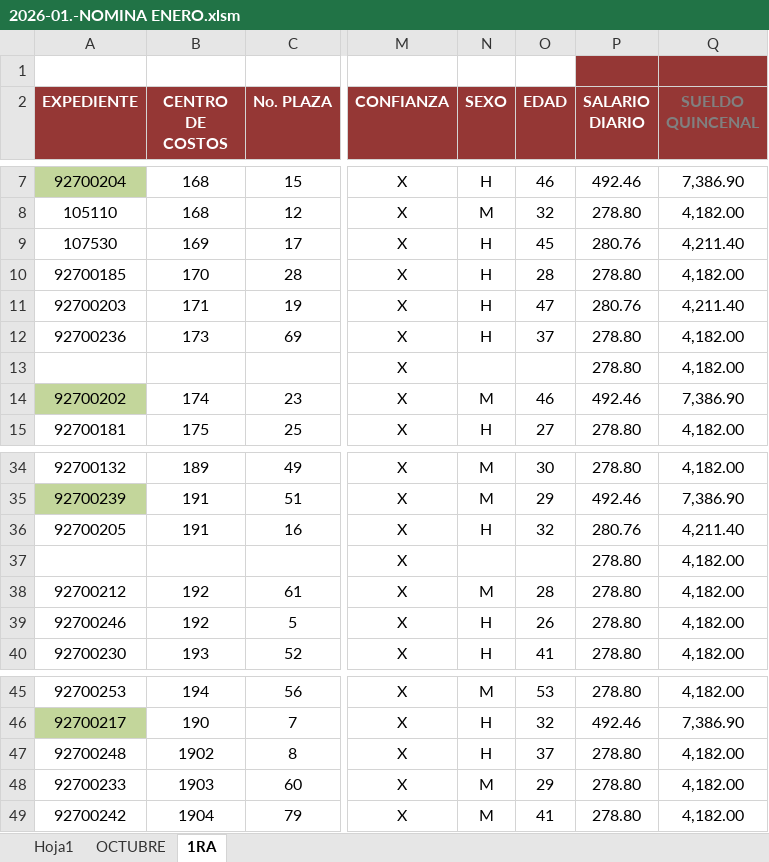
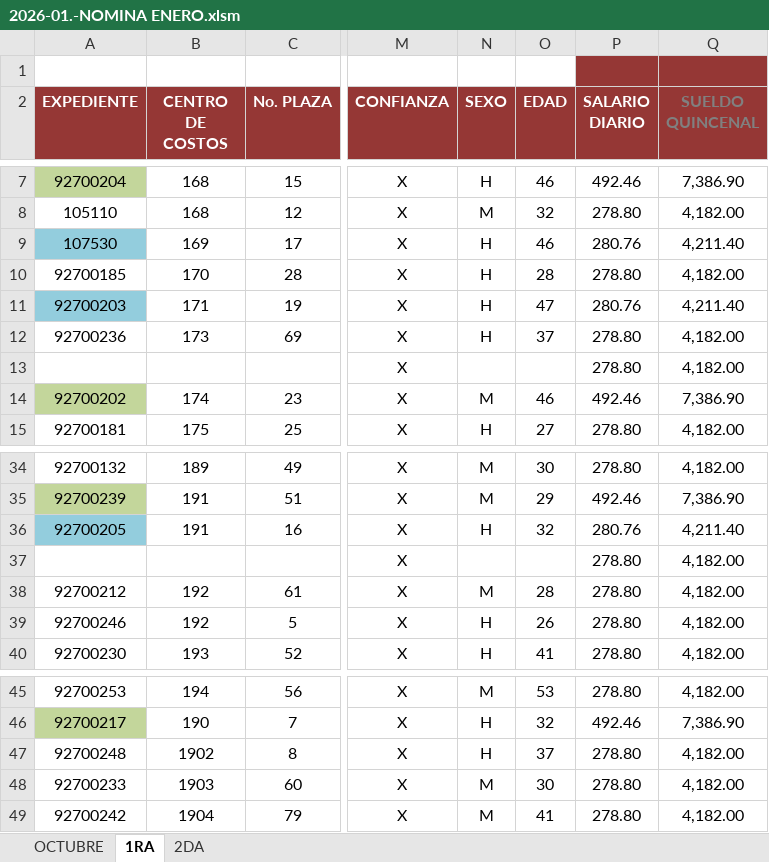
Before and after one commit to MIGUEL-TGH/templates, an Excel workbook: NOMINAS IPPI/2026-01.-NOMINA ENERO.xlsm, sheet 1RA, drawn as a sheet; only a part is shown, gaps mark what is left out; values as stored, in another font and other column widths than the file's, no borders; table styles not drawn; the diff names each change by its address in the sheet, - before the commit and + after, or states it on an @@ line.

```diff
--- a/NOMINAS IPPI/2026-01.-NOMINA ENERO.xlsm (sheet 1RA)
+++ b/NOMINAS IPPI/2026-01.-NOMINA ENERO.xlsm (sheet 1RA)
-sheet tab: Hoja1
+sheet tab: 2DA
-A9 fill: none
+A9 fill: #93CDDD
-O9 (EDAD): 45
+O9 (EDAD): 46
-A11 fill: none
+A11 fill: #93CDDD
-A36 fill: none
+A36 fill: #93CDDD
-O48 (EDAD): 29
+O48 (EDAD): 30
```
Also changed, not shown: sheet OCTUBRE, charts or pictures, NOMINAS IPPI/Personal.xlsx, 40 other files.
